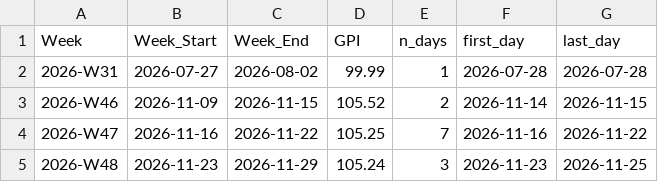
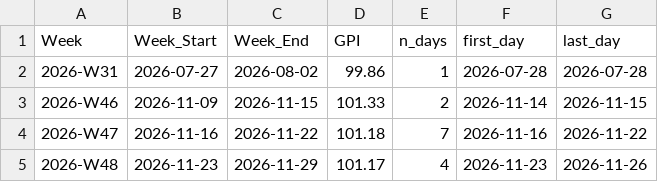
Before and after one commit to buddhi20010406/GPI-public-data, a CSV file: cargills_gpi_weekly.csv, drawn as a sheet.

```diff
--- a/cargills_gpi_weekly.csv
+++ b/cargills_gpi_weekly.csv
@@ -1,5 +1,5 @@
 Week,Week_Start,Week_End,GPI,n_days,first_day,last_day
-2026-W31,2026-07-27,2026-08-02,99.99,1,2026-07-28,2026-07-28
-2026-W46,2026-11-09,2026-11-15,105.52,2,2026-11-14,2026-11-15
-2026-W47,2026-11-16,2026-11-22,105.25,7,2026-11-16,2026-11-22
-2026-W48,2026-11-23,2026-11-29,105.24,3,2026-11-23,2026-11-25
+2026-W31,2026-07-27,2026-08-02,99.86,1,2026-07-28,2026-07-28
+2026-W46,2026-11-09,2026-11-15,101.33,2,2026-11-14,2026-11-15
+2026-W47,2026-11-16,2026-11-22,101.18,7,2026-11-16,2026-11-22
+2026-W48,2026-11-23,2026-11-29,101.17,4,2026-11-23,2026-11-26
```
Also changed, not shown: cargills_gpi_daily.csv, cargills_item_gpi_monthly.csv, 3 other files.
